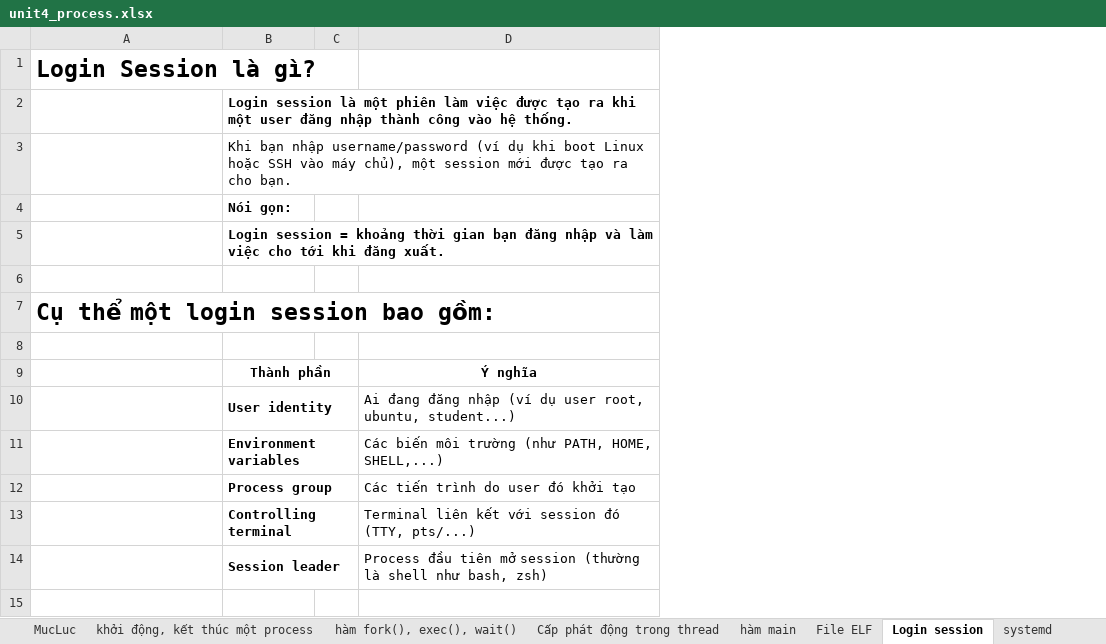
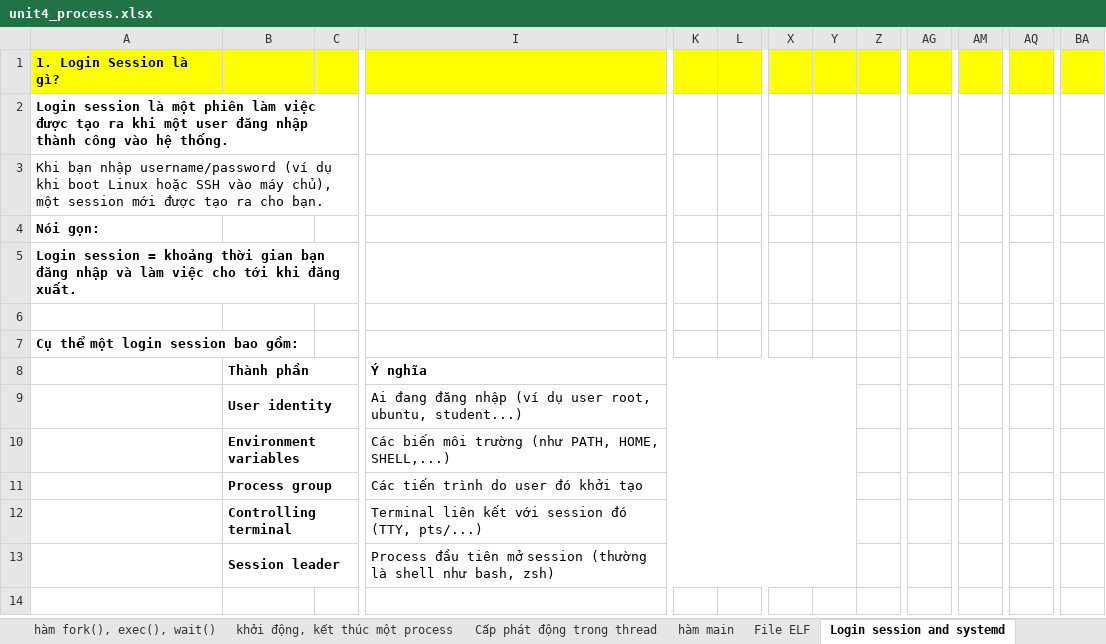
Before and after one commit to liemvu12/Study-Kernel-Linux, an Excel workbook: BaseTraining/unit4_process/unit4_process.xlsx, sheet Login session and systemd, drawn as a sheet; only a part is shown, gaps mark what is left out; values as stored, in another font and other column widths than the file's, no borders; removed rows and columns are numbered as before the commit, all else as after; rows hold the shown columns only; the diff covers the shown part only; the diff names each change by its address in the sheet, - before the commit and + after, or states it on an @@ line.

```diff
--- a/BaseTraining/unit4_process/unit4_process.xlsx (sheet Login session and systemd)
+++ b/BaseTraining/unit4_process/unit4_process.xlsx (sheet Login session and systemd)
-sheet tab: Login session
+sheet tab: Login session and systemd
-sheet tab: systemd
@@ sheet tab order changed: hàm fork(), exec(), wait() | khởi động, kết thúc một process | Cấp phát động trong thread | hàm main | File ELF | Login session and systemd @@
-column C, empty
+column C, empty
+column K, empty
+column L, empty
+column X, empty
+column Y, empty
+column Z, empty
+column AG, empty
+column AM, empty
+column AQ, empty
+column BA, empty
-A1: Login Session là gì?
+A1: 1. Login Session là gì?
@@ A1 text size: smaller @@
-A1:B1 fill: none
+A1:B1 fill: #FFFF00
-I1 fill: none
+I1 fill: #FFFF00
-row 2:  | Login session là một phiên làm việc được tạo ra khi một user đăng nhập thành công vào hệ thống.
-row 3:  | Khi bạn nhập username/password (ví dụ khi boot Linux hoặc SSH vào máy chủ), một session mới được tạo ra cho bạn.
-row 4:  | Nói gọn:
-row 5:  | Login session = khoảng thời gian bạn đăng nhập và làm việc cho tới khi đăng xuất.
+row 2: Login session là một phiên làm việc được tạo ra khi một user đăng nhập thành công vào hệ thống.
+row 3: Khi bạn nhập username/password (ví dụ khi boot Linux hoặc SSH vào máy chủ), một session mới được tạo ra cho bạn.
+row 4: Nói gọn:
+row 5: Login session = khoảng thời gian bạn đăng nhập và làm việc cho tới khi đăng xuất.
@@ A7 text size: smaller @@
-row 8: (empty)
-B8 alignment: center
+B8 alignment: left
-I8 alignment: center
+I8 alignment: left
+I8:Y8 merged
+I9:Y9 merged
+I10:Y10 merged
+I11:Y11 merged
+I12:Y12 merged
+I13:Y13 merged
```
Also changed, not shown: 27 added rows, 16 removed rows, 40 added columns, 15 edited cells and cell formats elsewhere in this sheet, sheet hàm fork(), exec(), wait(), sheet khởi động, kết thúc một process, sheet File ELF, sheet Demon Process, sheet Cấp phát động trong thread, sheet hàm main, charts or pictures, BaseTraining/unit3_thread/unit3_thread.xlsx, 4 other files.
